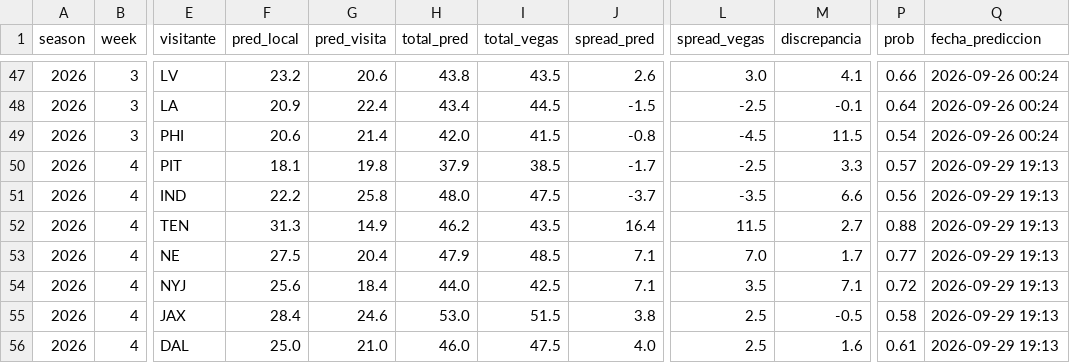
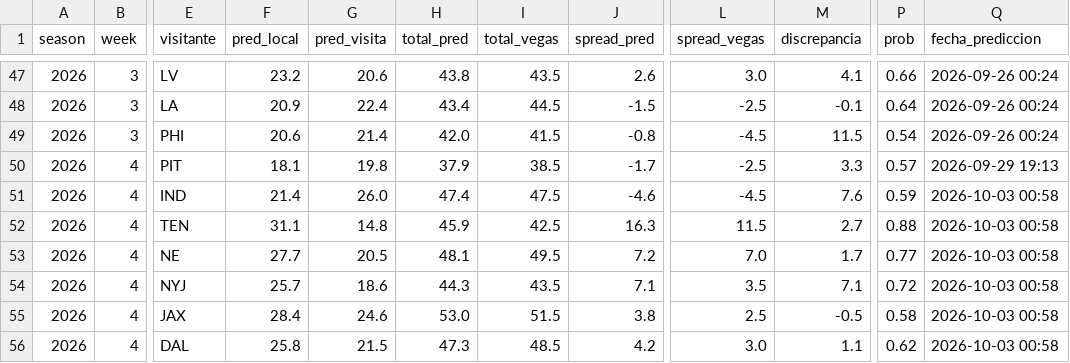
Before and after one commit to arturooponcee-arch/NFL, a CSV file: predicciones.csv, drawn as a sheet; only a part is shown, gaps mark what is left out; the diff covers the shown part only; the diff names each change by its address in the sheet, - before the commit and + after, or states it on an @@ line.

```diff
--- a/predicciones.csv
+++ b/predicciones.csv
-F51 (pred_local): 22.2
+F51 (pred_local): 21.4
-G51 (pred_visita): 25.8
+G51 (pred_visita): 26.0
-H51 (total_pred): 48.0
+H51 (total_pred): 47.4
-J51 (spread_pred): -3.7
+J51 (spread_pred): -4.6
-L51 (spread_vegas): -3.5
+L51 (spread_vegas): -4.5
-M51 (discrepancia): 6.6
+M51 (discrepancia): 7.6
-P51 (prob): 0.56
+P51 (prob): 0.59
-Q51:Q56 (fecha_prediccion): 2026-09-29 19:13
+Q51:Q56 (fecha_prediccion): 2026-10-03 00:58
-F52 (pred_local): 31.3
+F52 (pred_local): 31.1
-G52 (pred_visita): 14.9
+G52 (pred_visita): 14.8
-H52 (total_pred): 46.2
+H52 (total_pred): 45.9
-I52 (total_vegas): 43.5
+I52 (total_vegas): 42.5
-J52 (spread_pred): 16.4
+J52 (spread_pred): 16.3
-F53 (pred_local): 27.5
+F53 (pred_local): 27.7
-G53 (pred_visita): 20.4
+G53 (pred_visita): 20.5
-H53 (total_pred): 47.9
+H53 (total_pred): 48.1
-I53 (total_vegas): 48.5
+I53 (total_vegas): 49.5
-J53 (spread_pred): 7.1
+J53 (spread_pred): 7.2
-F54 (pred_local): 25.6
+F54 (pred_local): 25.7
-G54 (pred_visita): 18.4
+G54 (pred_visita): 18.6
-H54 (total_pred): 44.0
+H54 (total_pred): 44.3
-I54 (total_vegas): 42.5
+I54 (total_vegas): 43.5
-F56 (pred_local): 25.0
+F56 (pred_local): 25.8
-G56 (pred_visita): 21.0
+G56 (pred_visita): 21.5
-H56 (total_pred): 46.0
+H56 (total_pred): 47.3
-I56 (total_vegas): 47.5
+I56 (total_vegas): 48.5
-J56 (spread_pred): 4.0
+J56 (spread_pred): 4.2
-L56 (spread_vegas): 2.5
+L56 (spread_vegas): 3.0
-M56 (discrepancia): 1.6
+M56 (discrepancia): 1.1
-P56 (prob): 0.61
+P56 (prob): 0.62
```
Also changed, not shown: 51 edited cells elsewhere in this file, props.csv, 1 other file.
